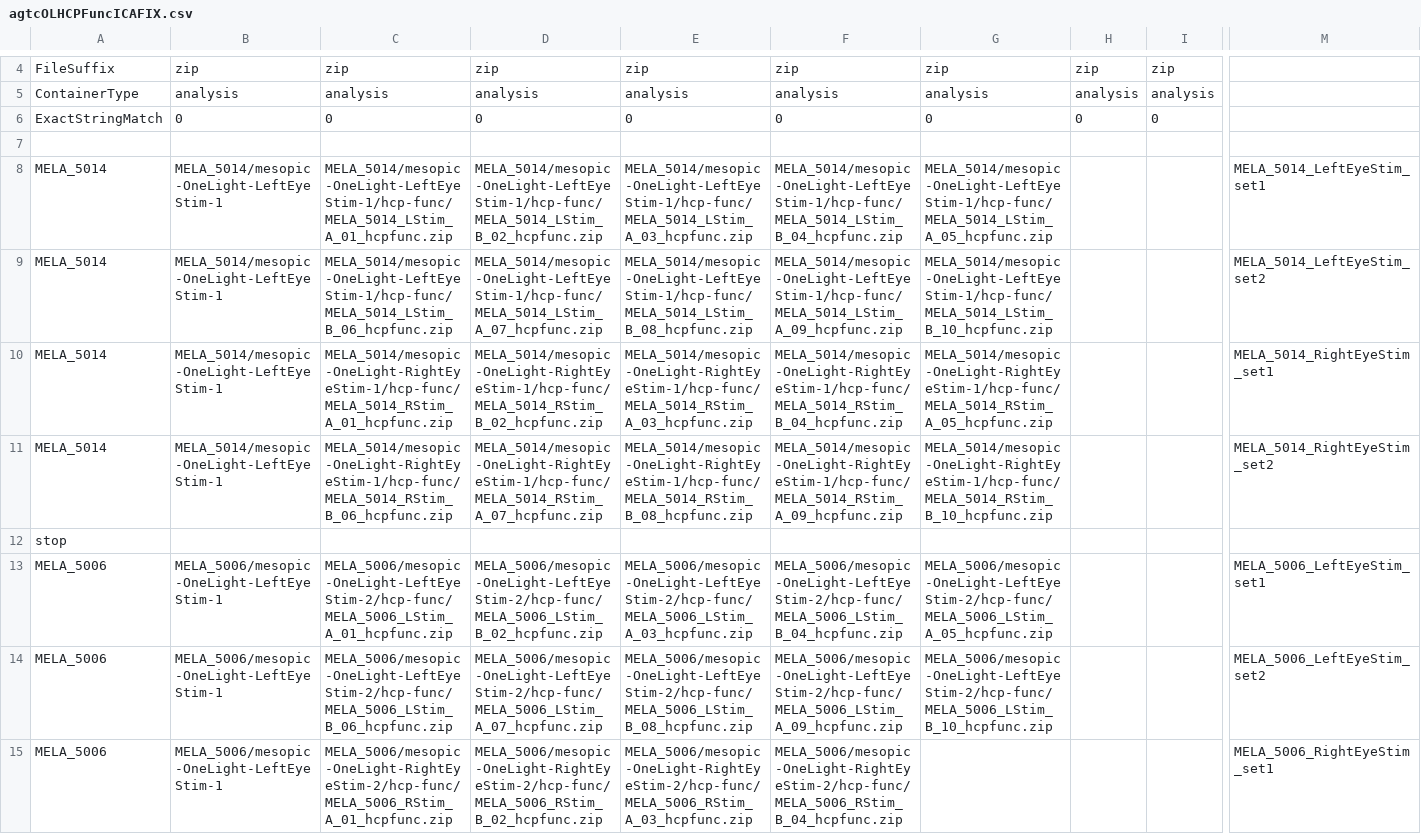
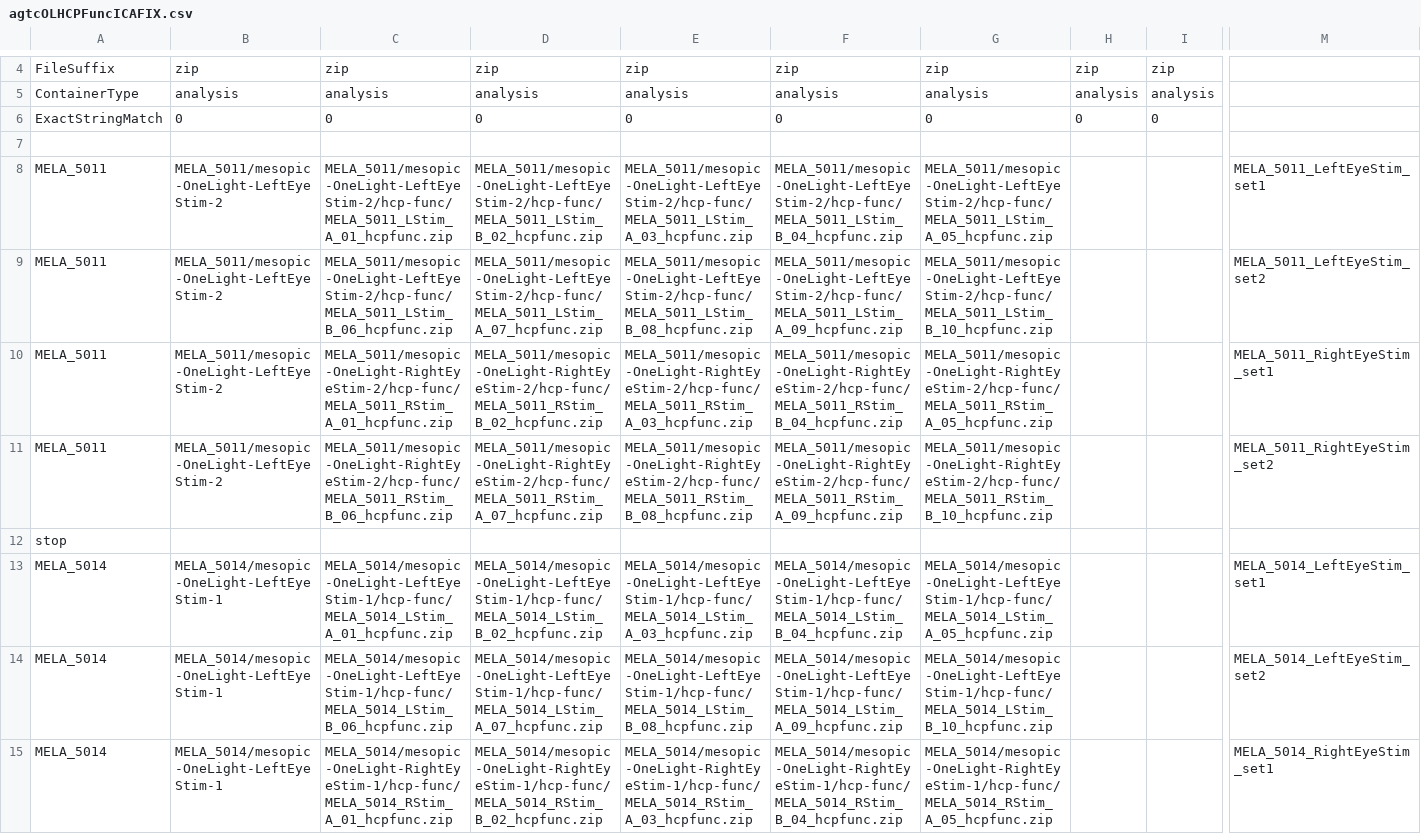
Before and after one commit to gkaguirrelab/mriAGTCAnalysis, a CSV file: code/submitGears/AGTC_OL/agtcOLHCPFuncICAFIX.csv, drawn as a sheet; only a part is shown, gaps mark what is left out; the shorter side is filled out with more unchanged rows; rows hold the shown columns only; the diff names each change by its address in the sheet, - before the commit and + after, or states it on an @@ line.

```diff
--- a/code/submitGears/AGTC_OL/agtcOLHCPFuncICAFIX.csv
+++ b/code/submitGears/AGTC_OL/agtcOLHCPFuncICAFIX.csv
+row 8: MELA_5011 | MELA_5011/mesopic-OneLight-LeftEyeStim-2 | MELA_5011/mesopic-OneLight-LeftEyeStim-2/hcp-func/MELA_5011_LStim_A_01_hcpfunc.zip | MELA_5011/mesopic-OneLight-LeftEyeStim-2/hcp-func/MELA_5011_LStim_B_02_hcpfunc.zip | MELA_5011/mesopic-OneLight-LeftEyeStim-2/hcp-func/MELA_5011_LStim_A_03_hcpfunc.zip | MELA_5011/mesopic-OneLight-LeftEyeStim-2/hcp-func/MELA_5011_LStim_B_04_hcpfunc.zip | MELA_5011/mesopic-OneLight-LeftEyeStim-2/hcp-func/MELA_5011_LStim_A_05_hcpfunc.zip |  |  | MELA_5011_LeftEyeStim_set1
+row 9: MELA_5011 | MELA_5011/mesopic-OneLight-LeftEyeStim-2 | MELA_5011/mesopic-OneLight-LeftEyeStim-2/hcp-func/MELA_5011_LStim_B_06_hcpfunc.zip | MELA_5011/mesopic-OneLight-LeftEyeStim-2/hcp-func/MELA_5011_LStim_A_07_hcpfunc.zip | MELA_5011/mesopic-OneLight-LeftEyeStim-2/hcp-func/MELA_5011_LStim_B_08_hcpfunc.zip | MELA_5011/mesopic-OneLight-LeftEyeStim-2/hcp-func/MELA_5011_LStim_A_09_hcpfunc.zip | MELA_5011/mesopic-OneLight-LeftEyeStim-2/hcp-func/MELA_5011_LStim_B_10_hcpfunc.zip |  |  | MELA_5011_LeftEyeStim_set2
+row 10: MELA_5011 | MELA_5011/mesopic-OneLight-LeftEyeStim-2 | MELA_5011/mesopic-OneLight-RightEyeStim-2/hcp-func/MELA_5011_RStim_A_01_hcpfunc.zip | MELA_5011/mesopic-OneLight-RightEyeStim-2/hcp-func/MELA_5011_RStim_B_02_hcpfunc.zip | MELA_5011/mesopic-OneLight-RightEyeStim-2/hcp-func/MELA_5011_RStim_A_03_hcpfunc.zip | MELA_5011/mesopic-OneLight-RightEyeStim-2/hcp-func/MELA_5011_RStim_B_04_hcpfunc.zip | MELA_5011/mesopic-OneLight-RightEyeStim-2/hcp-func/MELA_5011_RStim_A_05_hcpfunc.zip |  |  | MELA_5011_RightEyeStim_set1
+row 11: MELA_5011 | MELA_5011/mesopic-OneLight-LeftEyeStim-2 | MELA_5011/mesopic-OneLight-RightEyeStim-2/hcp-func/MELA_5011_RStim_B_06_hcpfunc.zip | MELA_5011/mesopic-OneLight-RightEyeStim-2/hcp-func/MELA_5011_RStim_A_07_hcpfunc.zip | MELA_5011/mesopic-OneLight-RightEyeStim-2/hcp-func/MELA_5011_RStim_B_08_hcpfunc.zip | MELA_5011/mesopic-OneLight-RightEyeStim-2/hcp-func/MELA_5011_RStim_A_09_hcpfunc.zip | MELA_5011/mesopic-OneLight-RightEyeStim-2/hcp-func/MELA_5011_RStim_B_10_hcpfunc.zip |  |  | MELA_5011_RightEyeStim_set2
+row 12: stop
```
Also changed, not shown: code/submitGears/AGTC_OL/agtcOLforwardModel_mtSinai.csv, 1 other file.
